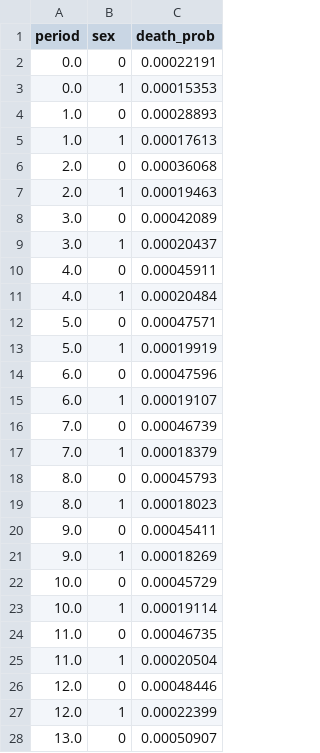
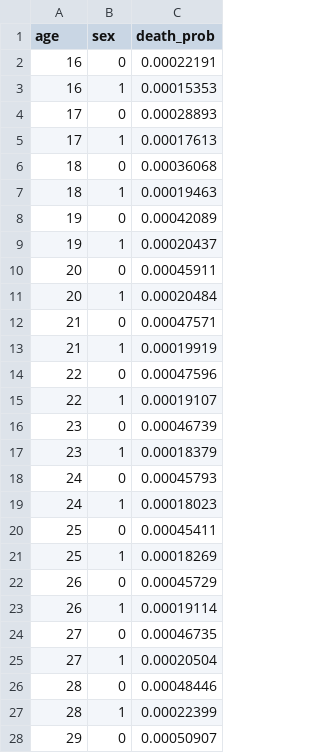
Before and after one commit to PolicyUncertainty/analysis, a CSV file: output/est_results/lifetable.csv, drawn as a sheet; only a part is shown; the diff covers the shown part only.

```diff
--- a/output/est_results/lifetable.csv
+++ b/output/est_results/lifetable.csv
@@ -1,28 +1,28 @@
-period,sex,death_prob
-0.0,0,0.00022191
-0.0,1,0.00015353
-1.0,0,0.00028893
-1.0,1,0.00017613
-2.0,0,0.00036068
-2.0,1,0.00019463
-3.0,0,0.00042089
-3.0,1,0.00020437
-4.0,0,0.00045911
-4.0,1,0.00020484
-5.0,0,0.00047571
-5.0,1,0.00019919
-6.0,0,0.00047596
-6.0,1,0.00019107
-7.0,0,0.00046739
-7.0,1,0.00018379
-8.0,0,0.00045793
-8.0,1,0.00018023
-9.0,0,0.00045411
-9.0,1,0.00018269
-10.0,0,0.00045729
-10.0,1,0.00019114
-11.0,0,0.00046735
-11.0,1,0.00020504
-12.0,0,0.00048446
-12.0,1,0.00022399
-13.0,0,0.00050907
+age,sex,death_prob
+16,0,0.00022191
+16,1,0.00015353
+17,0,0.00028893
+17,1,0.00017613
+18,0,0.00036068
+18,1,0.00019463
+19,0,0.00042089
+19,1,0.00020437
+20,0,0.00045911
+20,1,0.00020484
+21,0,0.00047571
+21,1,0.00019919
+22,0,0.00047596
+22,1,0.00019107
+23,0,0.00046739
+23,1,0.00018379
+24,0,0.00045793
+24,1,0.00018023
+25,0,0.00045411
+25,1,0.00018269
+26,0,0.00045729
+26,1,0.00019114
+27,0,0.00046735
+27,1,0.00020504
+28,0,0.00048446
+28,1,0.00022399
+29,0,0.00050907
```
Also changed, not shown: 143 edited cells elsewhere in this file, output/est_results/mortality_transition_matrix.csv, 10 other files.
